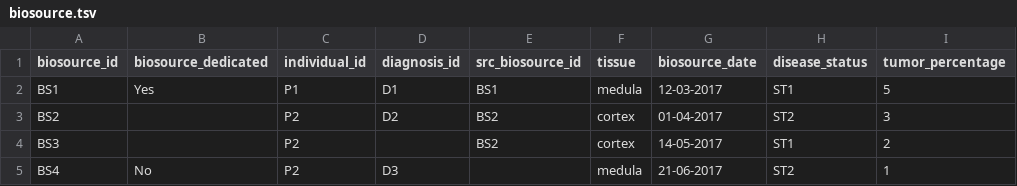
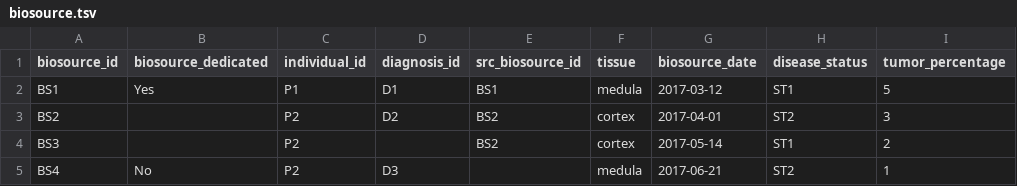
Before and after one commit to thehyve/python_csr2transmart, a TSV file: test_data/input_data/CSR2TRANSMART_TEST_DATA/biosource.tsv, drawn as a sheet.

```diff
--- a/test_data/input_data/CSR2TRANSMART_TEST_DATA/biosource.tsv
+++ b/test_data/input_data/CSR2TRANSMART_TEST_DATA/biosource.tsv
@@ -1,5 +1,5 @@
 biosource_id	biosource_dedicated	individual_id	diagnosis_id	src_biosource_id	tissue	biosource_date	disease_status	tumor_percentage
-BS1	Yes	P1	D1	BS1	medula	12-03-2017	ST1	5
-BS2		P2	D2	BS2	cortex	01-04-2017	ST2	3
-BS3		P2		BS2	cortex	14-05-2017	ST1	2
-BS4	No	P2	D3		medula	21-06-2017	ST2	1
+BS1	Yes	P1	D1	BS1	medula	2017-03-12	ST1	5
+BS2		P2	D2	BS2	cortex	2017-04-01	ST2	3
+BS3		P2		BS2	cortex	2017-05-14	ST1	2
+BS4	No	P2	D3		medula	2017-06-21	ST2	1
```
Also changed, not shown: test_data/input_data/CSR2TRANSMART_TEST_DATA/diagnosis.tsv, test_data/input_data/CSR2TRANSMART_TEST_DATA/individual.tsv, 3 other files.
